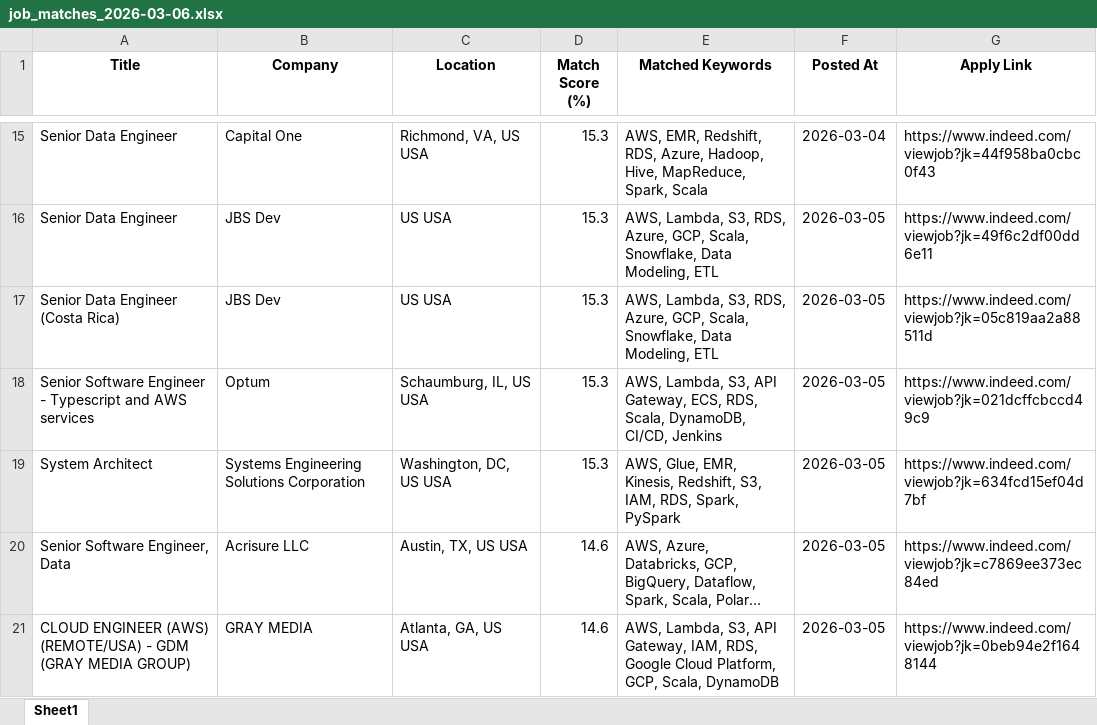
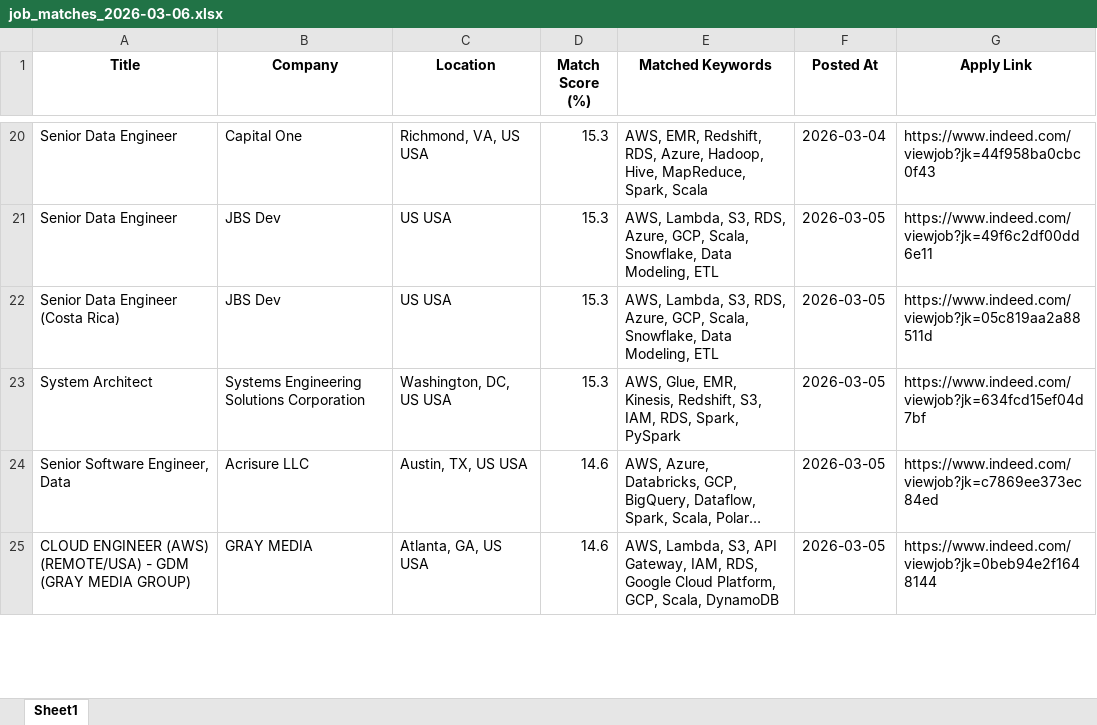
Before and after one commit to ssriramteja/Indeed_job_scrapper_DE, an Excel workbook: results/job_matches_2026-03-06.xlsx, sheet Sheet1, drawn as a sheet; only a part is shown, gaps mark what is left out; long unchanged cells end in …; values as stored, in another font and other column widths than the file's, no borders; removed rows and columns are numbered as before the commit, all else as after; the diff covers the shown part only; the diff names each change by its address in the sheet, - before the commit and + after, or states it on an @@ line.

```diff
--- a/results/job_matches_2026-03-06.xlsx (sheet Sheet1)
+++ b/results/job_matches_2026-03-06.xlsx (sheet Sheet1)
-row 18: Senior Software Engineer - Typescript and AWS services | Optum | Schaumburg, IL, US USA | 15.3 | AWS, Lambda, S3, API Gateway, ECS, RDS, Scala, DynamoDB, CI/CD, Jenkins | 2026-03-05 | https://www.indeed.com/viewjob?jk=021dcffcbccd49c9
```
Also changed, not shown: 20 added rows, 14 removed rows and 1 moved row elsewhere in this sheet, 2 other files.
